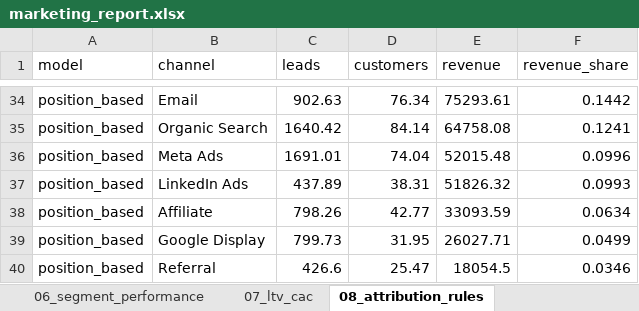
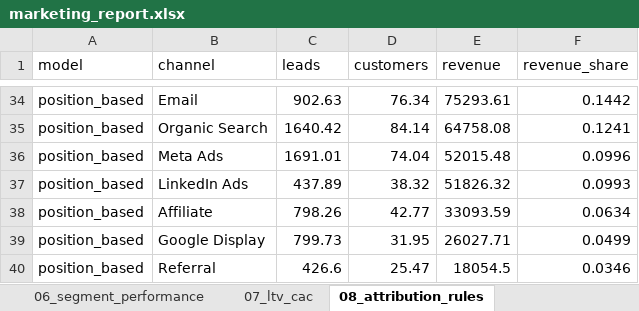
Before and after one commit to ThanushreeSiddaraju/marketing-analytics, an Excel workbook: output/marketing_report.xlsx, sheet 08_attribution_rules, drawn as a sheet; only a part is shown, gaps mark what is left out; values as stored, in another font and other column widths than the file's, no borders; the diff names each change by its address in the sheet, - before the commit and + after, or states it on an @@ line.

Commit message:
Make the SQL outputs identical on every run

```diff
--- a/output/marketing_report.xlsx (sheet 08_attribution_rules)
+++ b/output/marketing_report.xlsx (sheet 08_attribution_rules)
-D37 (customers): 38.31
+D37 (customers): 38.32
```
Also changed, not shown: sheet 07_ltv_cac, 11 other files.
